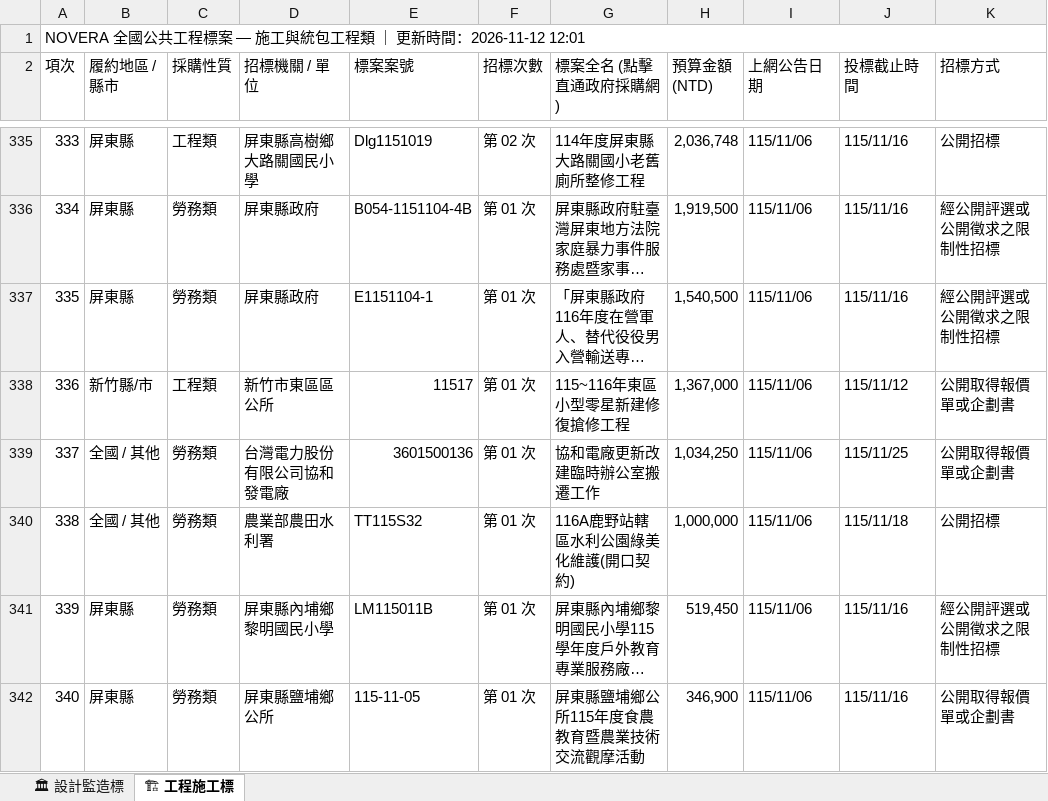
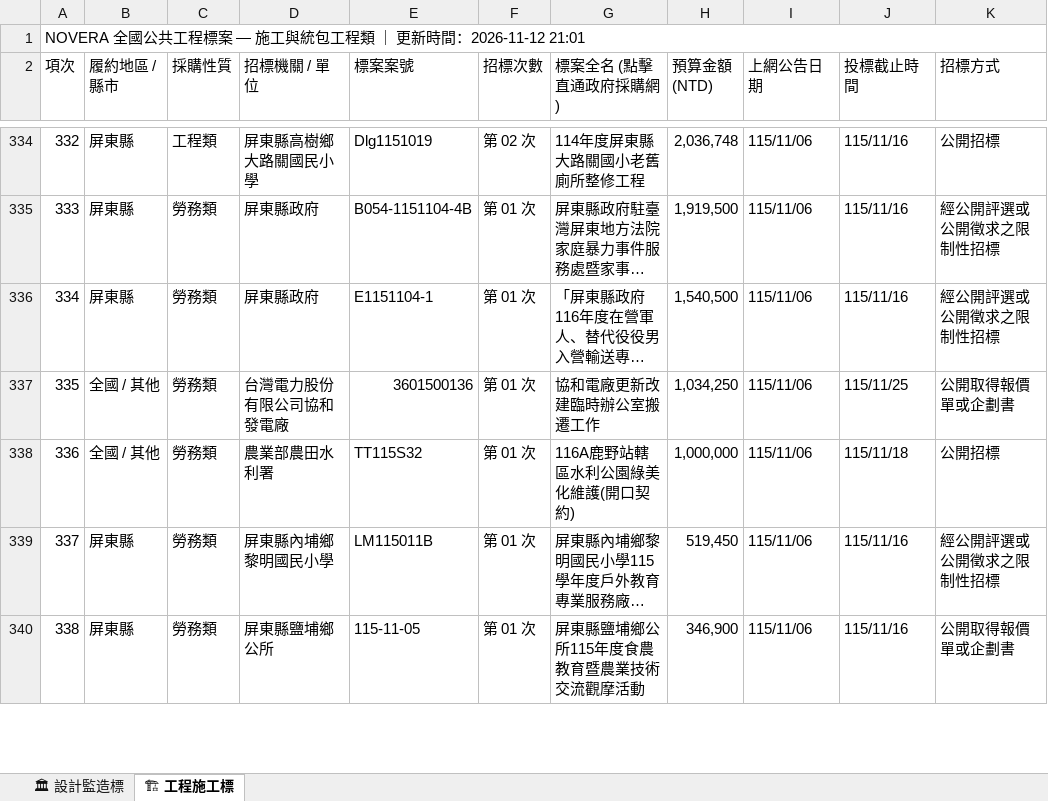
Before and after one commit to gardenai0222-a11y/gardenai0222-a11y.github.io, an Excel workbook: tenders_today.xlsx, sheet 🏗 工程施工標, drawn as a sheet; only a part is shown, gaps mark what is left out; long unchanged cells end in …; values as stored, in another font and other column widths than the file's, no cell formats; removed rows and columns are numbered as before the commit, all else as after; the diff covers the shown part only; the diff names each change by its address in the sheet, - before the commit and + after, or states it on an @@ line.

```diff
--- a/tenders_today.xlsx (sheet 🏗 工程施工標)
+++ b/tenders_today.xlsx (sheet 🏗 工程施工標)
@@ column A (項次) renumbered from row 1 down @@
-row 338: 336 | 新竹縣/市 | 工程類 | 新竹市東區區公所 | 11517 | 第 01 次 | 115~116年東區小型零星新建修復搶修工程 | 1,367,000 | 115/11/06 | 115/11/12 | 公開取得報價單或企劃書
```
Also changed, not shown: 14 added rows and 26 removed rows elsewhere in this sheet, sheet 🏛 設計監造標, cell formats, 今日政府電子採購網.xlsx, 2 other files.
